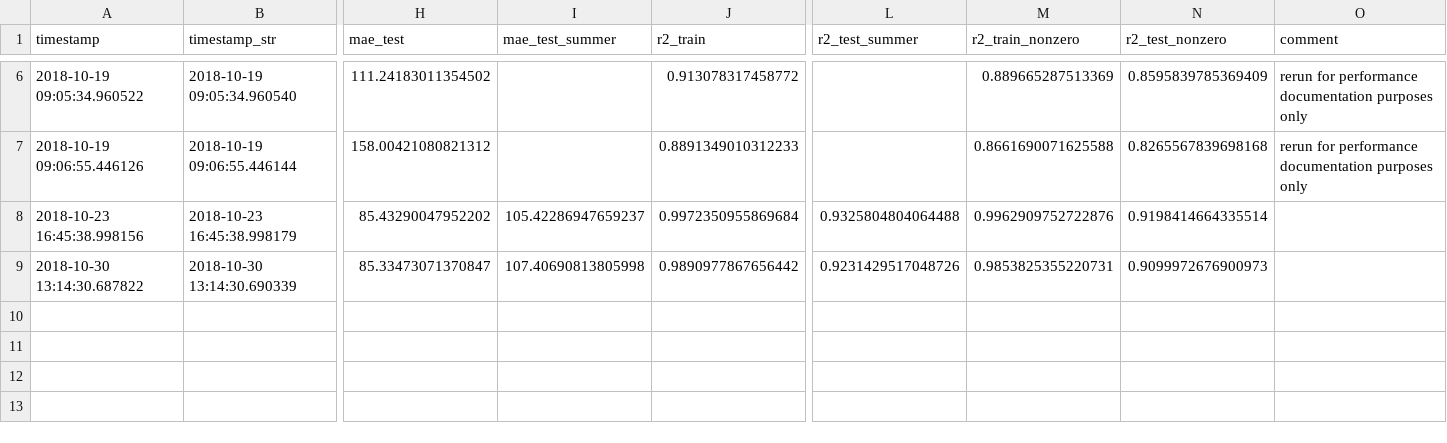
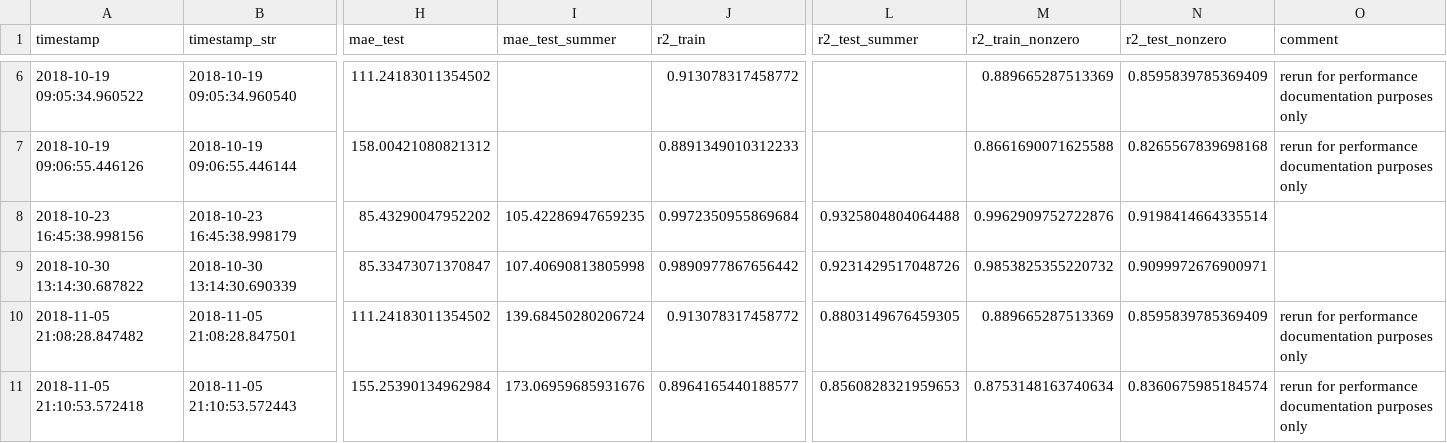
Before and after one commit to ingonader/python-for-data-science-edx, a CSV file: week-09-and-10-final-project/output/model_runs.csv, drawn as a sheet; only a part is shown, gaps mark what is left out; rows hold the shown columns only; the diff names each change by its address in the sheet, - before the commit and + after, or states it on an @@ line.

Commit message:
Add summer-only metrics and update todos

```diff
--- a/week-09-and-10-final-project/output/model_runs.csv
+++ b/week-09-and-10-final-project/output/model_runs.csv
-I8 (mae_test_summer): 105.42286947659237
+I8 (mae_test_summer): 105.42286947659235
-M9 (r2_train_nonzero): 0.9853825355220731
+M9 (r2_train_nonzero): 0.9853825355220732
-N9 (r2_test_nonzero): 0.9099972676900973
+N9 (r2_test_nonzero): 0.9099972676900971
+row 10: 2018-11-05 21:08:28.847482 | 2018-11-05 21:08:28.847501 | 111.24183011354502 | 139.68450280206724 | 0.913078317458772 | 0.8803149676459305 | 0.889665287513369 | 0.8595839785369409 | rerun for performance documentation purposes only
+row 11: 2018-11-05 21:10:53.572418 | 2018-11-05 21:10:53.572443 | 155.25390134962984 | 173.06959685931676 | 0.8964165440188577 | 0.8560828321959653 | 0.8753148163740634 | 0.8360675985184574 | rerun for performance documentation purposes only
```
Also changed, not shown: 3 other files.
